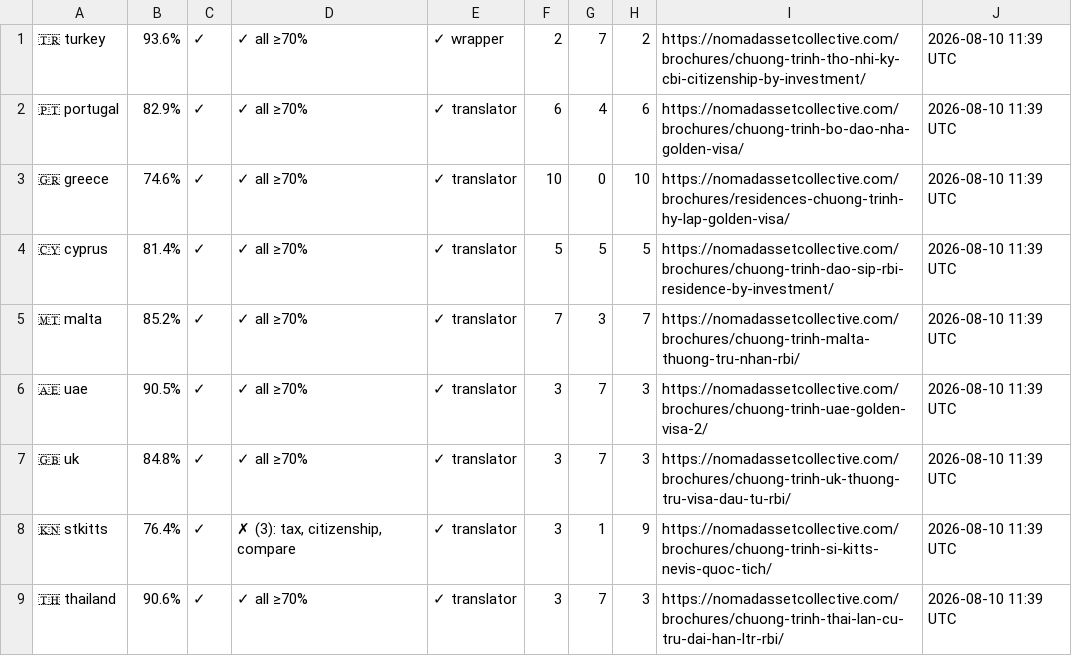
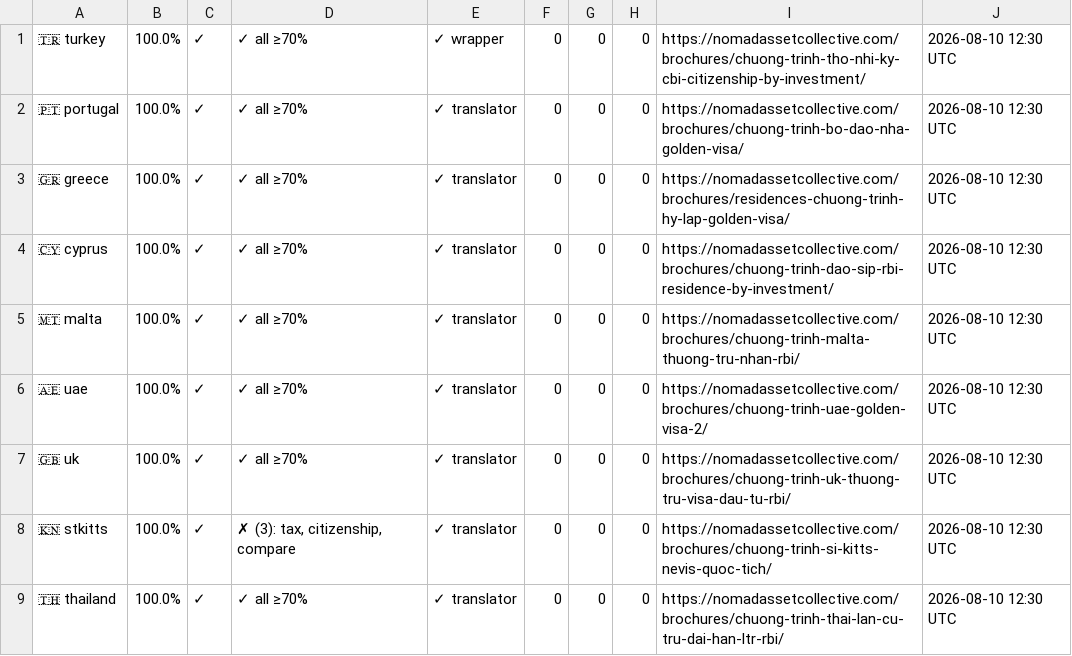
Before and after one commit to rayvtt/NAC-Program-Brochures, a TSV file: .diagnostics/sheet-tracker.tsv, drawn as a sheet; only a part is shown; the diff covers the shown part only.

```diff
--- a/.diagnostics/sheet-tracker.tsv
+++ b/.diagnostics/sheet-tracker.tsv
@@ -1,9 +1,9 @@
-🇹🇷 turkey	93.6%	✓	✓ all ≥70%	✓ wrapper	2	7	2	https://nomadassetcollective.com/brochures/chuong-trinh-tho-nhi-ky-cbi-citizenship-by-investment/	2026-08-10 11:39 UTC
-🇵🇹 portugal	82.9%	✓	✓ all ≥70%	✓ translator	6	4	6	https://nomadassetcollective.com/brochures/chuong-trinh-bo-dao-nha-golden-visa/	2026-08-10 11:39 UTC
-🇬🇷 greece	74.6%	✓	✓ all ≥70%	✓ translator	10	0	10	https://nomadassetcollective.com/brochures/residences-chuong-trinh-hy-lap-golden-visa/	2026-08-10 11:39 UTC
-🇨🇾 cyprus	81.4%	✓	✓ all ≥70%	✓ translator	5	5	5	https://nomadassetcollective.com/brochures/chuong-trinh-dao-sip-rbi-residence-by-investment/	2026-08-10 11:39 UTC
-🇲🇹 malta	85.2%	✓	✓ all ≥70%	✓ translator	7	3	7	https://nomadassetcollective.com/brochures/chuong-trinh-malta-thuong-tru-nhan-rbi/	2026-08-10 11:39 UTC
-🇦🇪 uae	90.5%	✓	✓ all ≥70%	✓ translator	3	7	3	https://nomadassetcollective.com/brochures/chuong-trinh-uae-golden-visa-2/	2026-08-10 11:39 UTC
-🇬🇧 uk	84.8%	✓	✓ all ≥70%	✓ translator	3	7	3	https://nomadassetcollective.com/brochures/chuong-trinh-uk-thuong-tru-visa-dau-tu-rbi/	2026-08-10 11:39 UTC
-🇰🇳 stkitts	76.4%	✓	✗ (3): tax, citizenship, compare	✓ translator	3	1	9	https://nomadassetcollective.com/brochures/chuong-trinh-si-kitts-nevis-quoc-tich/	2026-08-10 11:39 UTC
-🇹🇭 thailand	90.6%	✓	✓ all ≥70%	✓ translator	3	7	3	https://nomadassetcollective.com/brochures/chuong-trinh-thai-lan-cu-tru-dai-han-ltr-rbi/	2026-08-10 11:39 UTC
+🇹🇷 turkey	100.0%	✓	✓ all ≥70%	✓ wrapper	0	0	0	https://nomadassetcollective.com/brochures/chuong-trinh-tho-nhi-ky-cbi-citizenship-by-investment/	2026-08-10 12:30 UTC
+🇵🇹 portugal	100.0%	✓	✓ all ≥70%	✓ translator	0	0	0	https://nomadassetcollective.com/brochures/chuong-trinh-bo-dao-nha-golden-visa/	2026-08-10 12:30 UTC
+🇬🇷 greece	100.0%	✓	✓ all ≥70%	✓ translator	0	0	0	https://nomadassetcollective.com/brochures/residences-chuong-trinh-hy-lap-golden-visa/	2026-08-10 12:30 UTC
+🇨🇾 cyprus	100.0%	✓	✓ all ≥70%	✓ translator	0	0	0	https://nomadassetcollective.com/brochures/chuong-trinh-dao-sip-rbi-residence-by-investment/	2026-08-10 12:30 UTC
+🇲🇹 malta	100.0%	✓	✓ all ≥70%	✓ translator	0	0	0	https://nomadassetcollective.com/brochures/chuong-trinh-malta-thuong-tru-nhan-rbi/	2026-08-10 12:30 UTC
+🇦🇪 uae	100.0%	✓	✓ all ≥70%	✓ translator	0	0	0	https://nomadassetcollective.com/brochures/chuong-trinh-uae-golden-visa-2/	2026-08-10 12:30 UTC
+🇬🇧 uk	100.0%	✓	✓ all ≥70%	✓ translator	0	0	0	https://nomadassetcollective.com/brochures/chuong-trinh-uk-thuong-tru-visa-dau-tu-rbi/	2026-08-10 12:30 UTC
+🇰🇳 stkitts	100.0%	✓	✗ (3): tax, citizenship, compare	✓ translator	0	0	0	https://nomadassetcollective.com/brochures/chuong-trinh-si-kitts-nevis-quoc-tich/	2026-08-10 12:30 UTC
+🇹🇭 thailand	100.0%	✓	✓ all ≥70%	✓ translator	0	0	0	https://nomadassetcollective.com/brochures/chuong-trinh-thai-lan-cu-tru-dai-han-ltr-rbi/	2026-08-10 12:30 UTC
```
Also changed, not shown: 13 edited cells elsewhere in this file, 1 other file.
